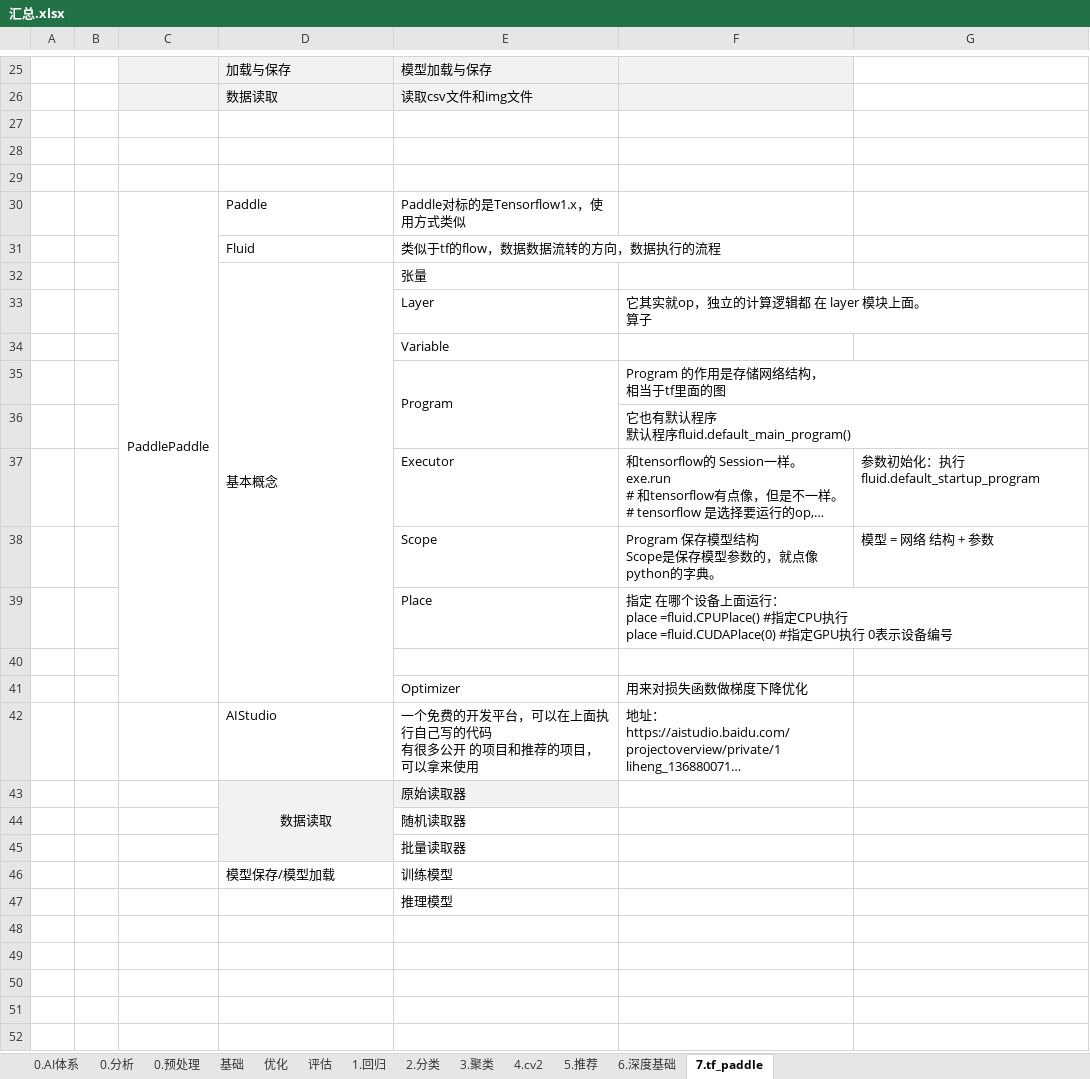
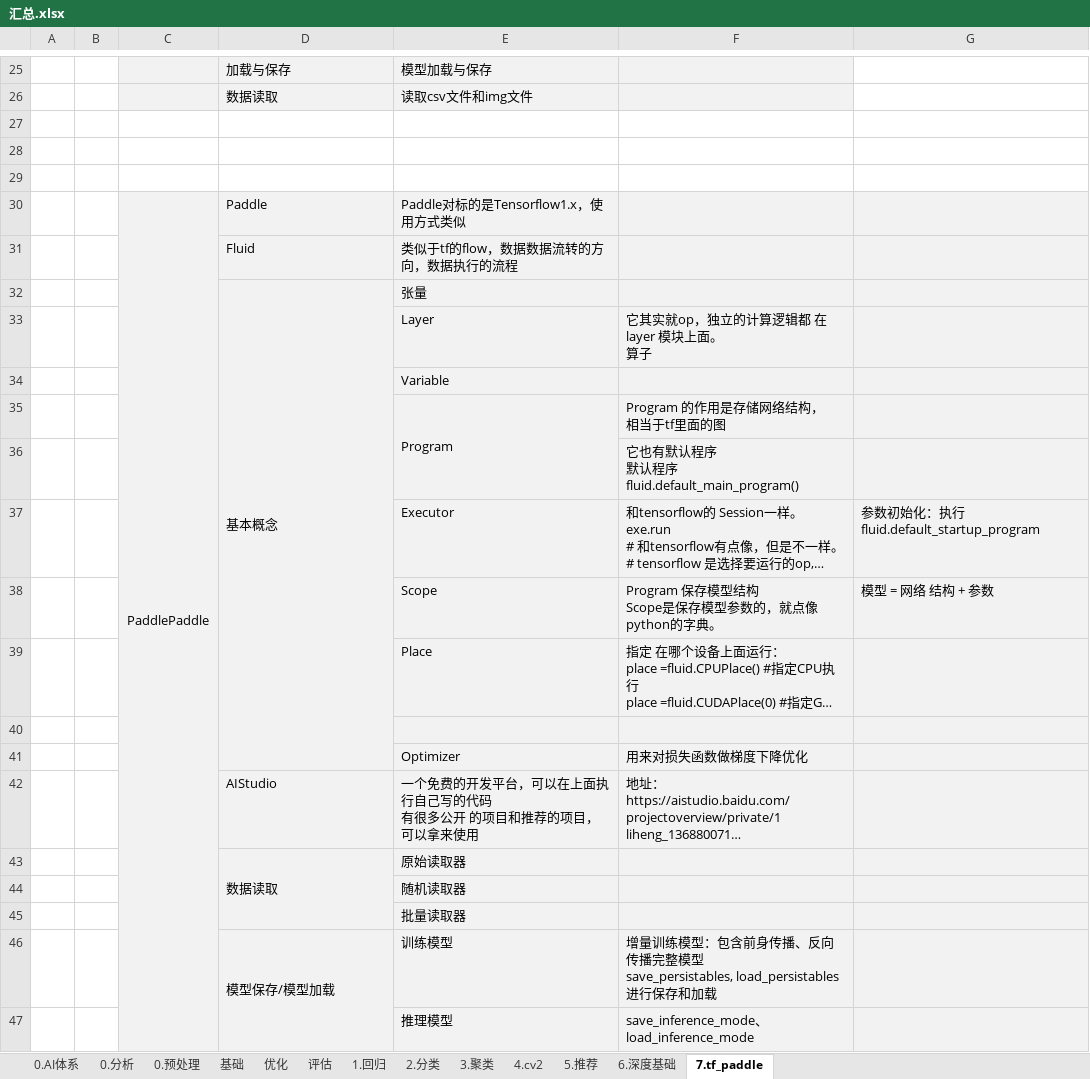
Before and after one commit to LiHengofChina/_python, an Excel workbook: 002.Artificial_Intelligence/汇总.xlsx, sheet 7.tf_paddle, drawn as a sheet; only a part is shown, gaps mark what is left out; long unchanged cells end in …; values as stored, in another font and other column widths than the file's, no borders; ↵ is a line break in a cell; the diff names each change by its address in the sheet, - before the commit and + after, or states it on an @@ line.

```diff
--- a/002.Artificial_Intelligence/汇总.xlsx (sheet 7.tf_paddle)
+++ b/002.Artificial_Intelligence/汇总.xlsx (sheet 7.tf_paddle)
-C30:G42 fill: none
+C30:G42 fill: #F2F2F2
-C30:C41 merged
+C30:C47 merged
-C43:C45 fill: none
+C43:C45 fill: #F2F2F2
-D43 alignment: center
+D43 alignment: left
-F43:G43 fill: none
+F43:G43 fill: #F2F2F2
-E44:G45 fill: none
+E44:G45 fill: #F2F2F2
-C46:G47 fill: none
+C46:G47 fill: #F2F2F2
+D46:D47 merged
-F46: (empty)
+F46: 增量训练模型：包含前身传播、反向传播完整模型 ↵ save_persistables, load_persistables 进行保存和加载
-F47: (empty)
+F47: save_inference_mode、load_inference_mode
```
Also changed, not shown: sheet 6.深度基础, 002.Artificial_Intelligence/接口汇总.xlsx, 10 other files.
